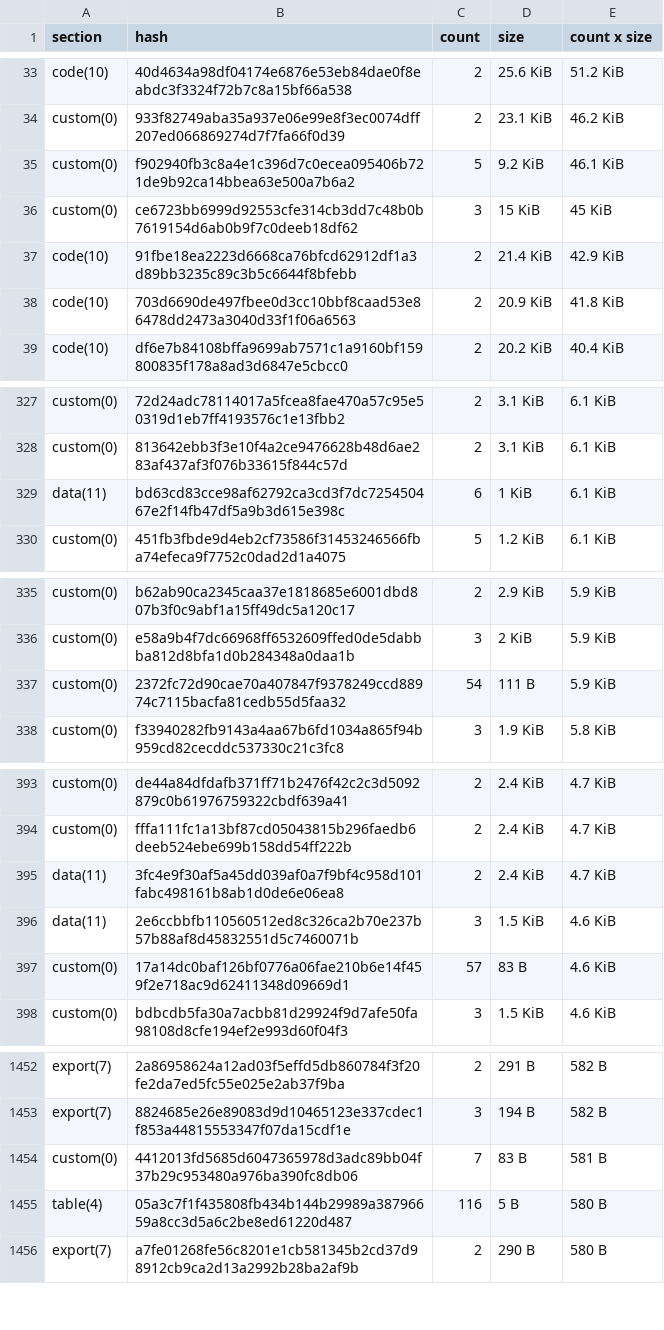
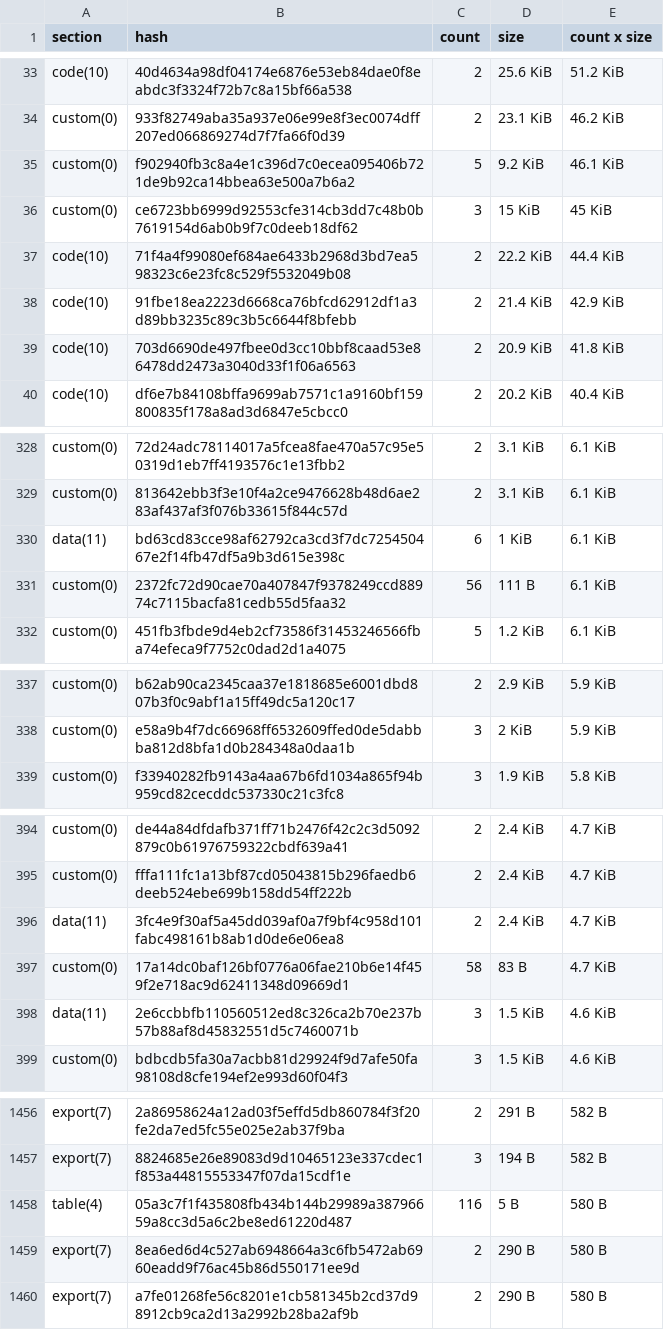
Before and after one commit to stellar-experimental/contract-wasms, a CSV file: analysis/dupe-sections.csv, drawn as a sheet; only a part is shown, gaps mark what is left out; the diff covers the shown part only.

```diff
--- a/analysis/dupe-sections.csv
+++ b/analysis/dupe-sections.csv
@@ -36,2 +36,3 @@ custom(0),f902940fb3c8a4e1c396d7c0ecea095406b721de9b92ca14bbea63e500a7b6a2,5,9.2
 custom(0),ce6723bb6999d92553cfe314cb3dd7c48b0b7619154d6ab0b9f7c0deeb18df62,3,15 KiB,45 KiB
+code(10),71f4a4f99080ef684ae6433b2968d3bd7ea598323c6e23fc8c529f5532049b08,2,22.2 KiB,44.4 KiB
 code(10),91fbe18ea2223d6668ca76bfcd62912df1a3d89bb3235c89c3b5c6644f8bfebb,2,21.4 KiB,42.9 KiB
@@ -329,2 +330,3 @@ custom(0),813642ebb3f3e10f4a2ce9476628b48d6ae283af437af3f076b33615f844c57d,2,3.1
 data(11),bd63cd83cce98af62792ca3cd3f7dc725450467e2f14fb47df5a9b3d615e398c,6,1 KiB,6.1 KiB
+custom(0),2372fc72d90cae70a407847f9378249ccd88974c7115bacfa81cedb55d5faa32,56,111 B,6.1 KiB
 custom(0),451fb3fbde9d4eb2cf73586f31453246566fba74efeca9f7752c0dad2d1a4075,5,1.2 KiB,6.1 KiB
@@ -336,3 +338,2 @@ custom(0),b62ab90ca2345caa37e1818685e6001dbd807b3f0c9abf1a15ff49dc5a120c17,2,2.9
 custom(0),e58a9b4f7dc66968ff6532609ffed0de5dabbba812d8bfa1d0b284348a0daa1b,3,2 KiB,5.9 KiB
-custom(0),2372fc72d90cae70a407847f9378249ccd88974c7115bacfa81cedb55d5faa32,54,111 B,5.9 KiB
 custom(0),f33940282fb9143a4aa67b6fd1034a865f94b959cd82cecddc537330c21c3fc8,3,1.9 KiB,5.8 KiB
@@ -395,4 +396,4 @@ custom(0),fffa111fc1a13bf87cd05043815b296faedb6deeb524ebe699b158dd54ff222b,2,2.4
 data(11),3fc4e9f30af5a45dd039af0a7f9bf4c958d101fabc498161b8ab1d0de6e06ea8,2,2.4 KiB,4.7 KiB
+custom(0),17a14dc0baf126bf0776a06fae210b6e14f459f2e718ac9d62411348d09669d1,58,83 B,4.7 KiB
 data(11),2e6ccbbfb110560512ed8c326ca2b70e237b57b88af8d45832551d5c7460071b,3,1.5 KiB,4.6 KiB
-custom(0),17a14dc0baf126bf0776a06fae210b6e14f459f2e718ac9d62411348d09669d1,57,83 B,4.6 KiB
 custom(0),bdbcdb5fa30a7acbb81d29924f9d7afe50fa98108d8cfe194ef2e993d60f04f3,3,1.5 KiB,4.6 KiB
@@ -1453,4 +1457,4 @@ export(7),2a86958624a12ad03f5effd5db860784f3f20fe2da7ed5fc55e025e2ab37f9ba,2,291
 export(7),8824685e26e89083d9d10465123e337cdec1f853a44815553347f07da15cdf1e,3,194 B,582 B
-custom(0),4412013fd5685d6047365978d3adc89bb04f37b29c953480a976ba390fc8db06,7,83 B,581 B
 table(4),05a3c7f1f435808fb434b144b29989a38796659a8cc3d5a6c2be8ed61220d487,116,5 B,580 B
+export(7),8ea6ed6d4c527ab6948664a3c6fb5472ab6960eadd9f76ac45b86d550171ee9d,2,290 B,580 B
 export(7),a7fe01268fe56c8201e1cb581345b2cd37d98912cb9ca2d13a2992b28ba2af9b,2,290 B,580 B
```
Also changed, not shown: 13 added rows, 2 removed rows and 5 edited cells elsewhere in this file, analysis/dupe-specs.csv, analysis/find_memory_grow_results.csv, 33 other files.
